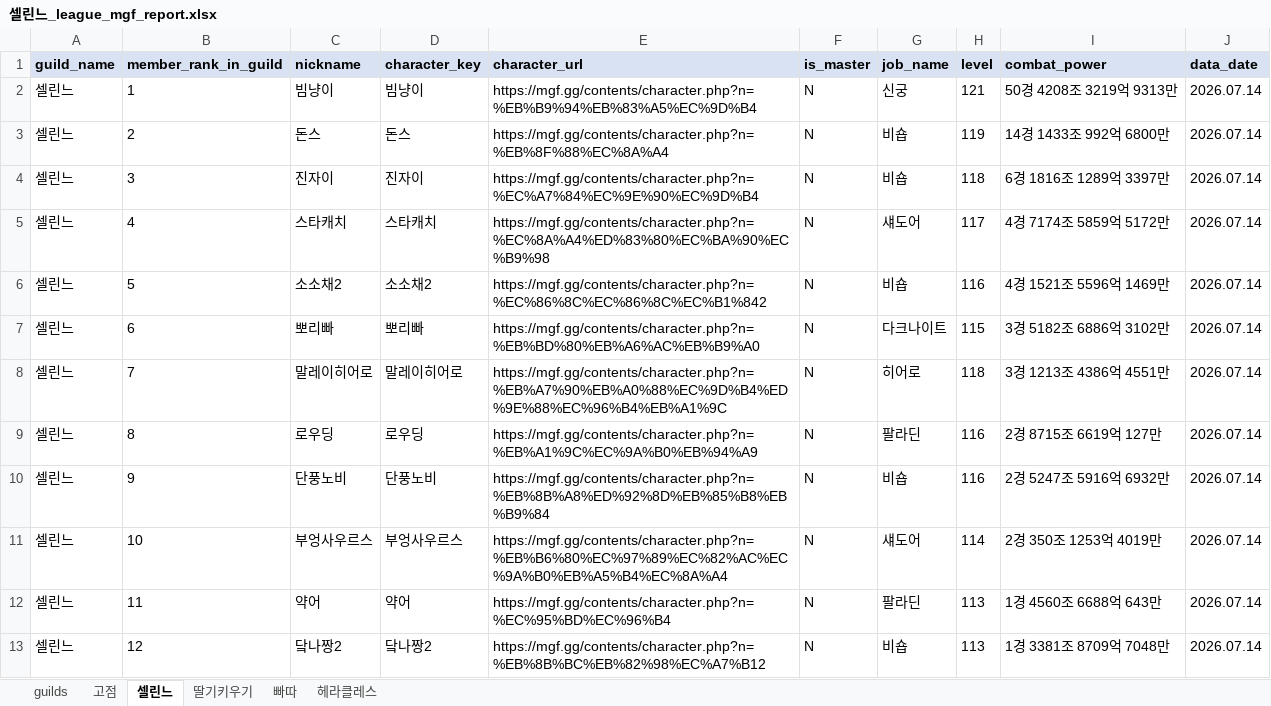
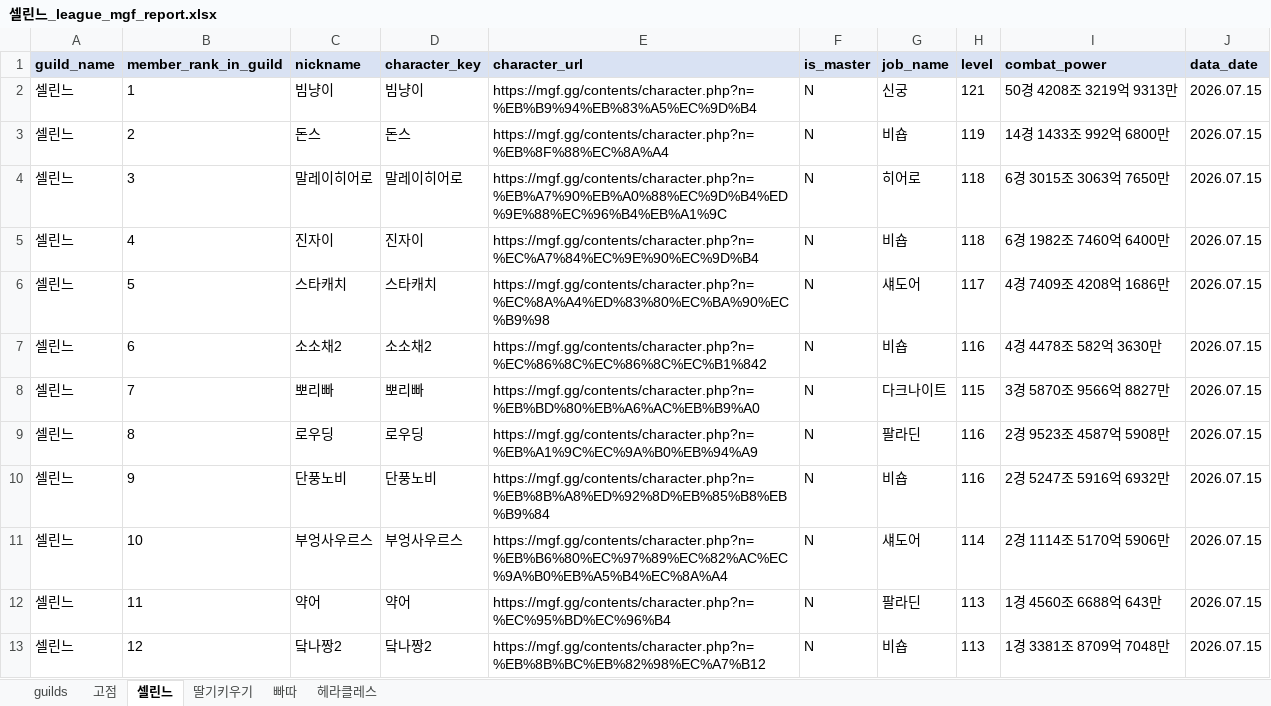
Before and after one commit to pogas/mgf_guild_match, an Excel workbook: reports/셀린느/셀린느_league_mgf_report.xlsx, sheet 셀린느, drawn as a sheet; only a part is shown; values as stored, in another font and other column widths than the file's, no borders; the diff covers the shown part only; the diff names each change by its address in the sheet, - before the commit and + after, or states it on an @@ line.

```diff
--- a/reports/셀린느/셀린느_league_mgf_report.xlsx (sheet 셀린느)
+++ b/reports/셀린느/셀린느_league_mgf_report.xlsx (sheet 셀린느)
-J2:J13 (data_date): 2026.07.14
+J2:J13 (data_date): 2026.07.15
-C4 (nickname): 진자이
+C4 (nickname): 말레이히어로
-D4 (character_key): 진자이
+D4 (character_key): 말레이히어로
-E4 (character_url): https://mgf.gg/contents/character.php?n=%EC%A7%84%EC%9E%90%EC%9D%B4
+E4 (character_url): https://mgf.gg/contents/character.php?n=%EB%A7%90%EB%A0%88%EC%9D%B4%ED%9E%88%EC%96%B4%EB%A1%9C
-G4 (job_name): 비숍
+G4 (job_name): 히어로
-I4 (combat_power): 6경 1816조 1289억 3397만
+I4 (combat_power): 6경 3015조 3063억 7650만
-C5 (nickname): 스타캐치
+C5 (nickname): 진자이
-D5 (character_key): 스타캐치
+D5 (character_key): 진자이
-E5 (character_url): https://mgf.gg/contents/character.php?n=%EC%8A%A4%ED%83%80%EC%BA%90%EC%B9%98
+E5 (character_url): https://mgf.gg/contents/character.php?n=%EC%A7%84%EC%9E%90%EC%9D%B4
-G5 (job_name): 섀도어
+G5 (job_name): 비숍
-H5 (level): 117
+H5 (level): 118
-I5 (combat_power): 4경 7174조 5859억 5172만
+I5 (combat_power): 6경 1982조 7460억 6400만
-C6 (nickname): 소소채2
+C6 (nickname): 스타캐치
-D6 (character_key): 소소채2
+D6 (character_key): 스타캐치
-E6 (character_url): https://mgf.gg/contents/character.php?n=%EC%86%8C%EC%86%8C%EC%B1%842
+E6 (character_url): https://mgf.gg/contents/character.php?n=%EC%8A%A4%ED%83%80%EC%BA%90%EC%B9%98
-G6 (job_name): 비숍
+G6 (job_name): 섀도어
-H6 (level): 116
+H6 (level): 117
-I6 (combat_power): 4경 1521조 5596억 1469만
+I6 (combat_power): 4경 7409조 4208억 1686만
-C7 (nickname): 뽀리빠
+C7 (nickname): 소소채2
-D7 (character_key): 뽀리빠
+D7 (character_key): 소소채2
-E7 (character_url): https://mgf.gg/contents/character.php?n=%EB%BD%80%EB%A6%AC%EB%B9%A0
+E7 (character_url): https://mgf.gg/contents/character.php?n=%EC%86%8C%EC%86%8C%EC%B1%842
-G7 (job_name): 다크나이트
+G7 (job_name): 비숍
-H7 (level): 115
+H7 (level): 116
-I7 (combat_power): 3경 5182조 6886억 3102만
+I7 (combat_power): 4경 4478조 582억 3630만
-C8 (nickname): 말레이히어로
+C8 (nickname): 뽀리빠
-D8 (character_key): 말레이히어로
+D8 (character_key): 뽀리빠
-E8 (character_url): https://mgf.gg/contents/character.php?n=%EB%A7%90%EB%A0%88%EC%9D%B4%ED%9E%88%EC%96%B4%EB%A1%9C
+E8 (character_url): https://mgf.gg/contents/character.php?n=%EB%BD%80%EB%A6%AC%EB%B9%A0
-G8 (job_name): 히어로
+G8 (job_name): 다크나이트
-H8 (level): 118
+H8 (level): 115
-I8 (combat_power): 3경 1213조 4386억 4551만
+I8 (combat_power): 3경 5870조 9566억 8827만
-I9 (combat_power): 2경 8715조 6619억 127만
+I9 (combat_power): 2경 9523조 4587억 5908만
-I11 (combat_power): 2경 350조 1253억 4019만
+I11 (combat_power): 2경 1114조 5170억 5906만
```
Also changed, not shown: 29 edited cells elsewhere in this sheet, sheet 딸기키우기, sheet 헤라클레스, sheet 빠따, sheet 고점, sheet guilds, reports/빅딜/빅딜_league_mgf_report.xlsx, reports/빅딜/빅딜_training_mgf_report.xlsx, 34 other files.
